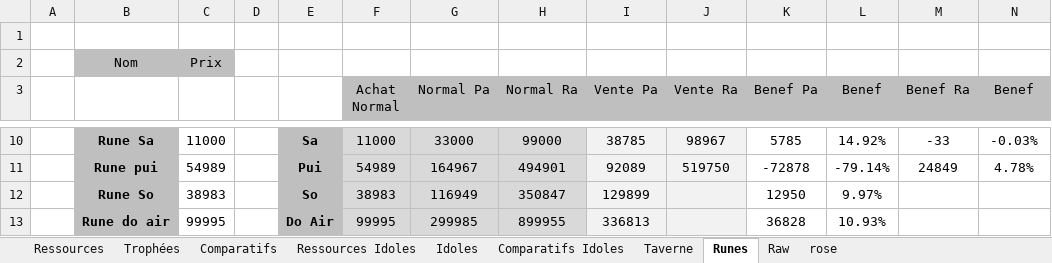
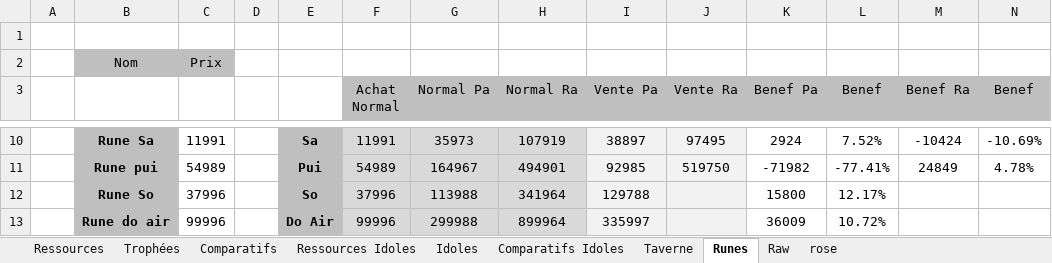
Before and after one commit to Greenlamp2/DofusRune, an Excel workbook: façonneur.xlsx, sheet Runes, drawn as a sheet; only a part is shown, gaps mark what is left out; values as stored, in another font and other column widths than the file's, no borders; conditional formats not drawn; the diff covers the shown part only; the diff names each change by its address in the sheet, - before the commit and + after, or states it on an @@ line.

```diff
--- a/façonneur.xlsx (sheet Runes)
+++ b/façonneur.xlsx (sheet Runes)
-C10: 11000
+C10: 11991
-F10 (Achat Normal): 11000
+F10 (Achat Normal): 11991
-G10 (Normal Pa): 33000
+G10 (Normal Pa): 35973
-H10 (Normal Ra): 99000
+H10 (Normal Ra): 107919
-I10 (Vente Pa): 38785
+I10 (Vente Pa): 38897
-J10 (Vente Ra): 98967
+J10 (Vente Ra): 97495
-K10 (Benef Pa): 5785
+K10 (Benef Pa): 2924
-L10 (Benef): 14.92%
+L10 (Benef): 7.52%
-M10 (Benef Ra): -33
+M10 (Benef Ra): -10424
-N10 (Benef): -0.03%
+N10 (Benef): -10.69%
-I11 (Vente Pa): 92089
+I11 (Vente Pa): 92985
-K11 (Benef Pa): -72878
+K11 (Benef Pa): -71982
-L11 (Benef): -79.14%
+L11 (Benef): -77.41%
-C12: 38983
+C12: 37996
-F12 (Achat Normal): 38983
+F12 (Achat Normal): 37996
-G12 (Normal Pa): 116949
+G12 (Normal Pa): 113988
-H12 (Normal Ra): 350847
+H12 (Normal Ra): 341964
-I12 (Vente Pa): 129899
+I12 (Vente Pa): 129788
-K12 (Benef Pa): 12950
+K12 (Benef Pa): 15800
-L12 (Benef): 9.97%
+L12 (Benef): 12.17%
-C13: 99995
+C13: 99996
-F13 (Achat Normal): 99995
+F13 (Achat Normal): 99996
-G13 (Normal Pa): 299985
+G13 (Normal Pa): 299988
-H13 (Normal Ra): 899955
+H13 (Normal Ra): 899964
-I13 (Vente Pa): 336813
+I13 (Vente Pa): 335997
-K13 (Benef Pa): 36828
+K13 (Benef Pa): 36009
-L13 (Benef): 10.93%
+L13 (Benef): 10.72%
```
Also changed, not shown: 99 edited cells elsewhere in this sheet, sheet Raw, run.xlsx, 4 other files.
